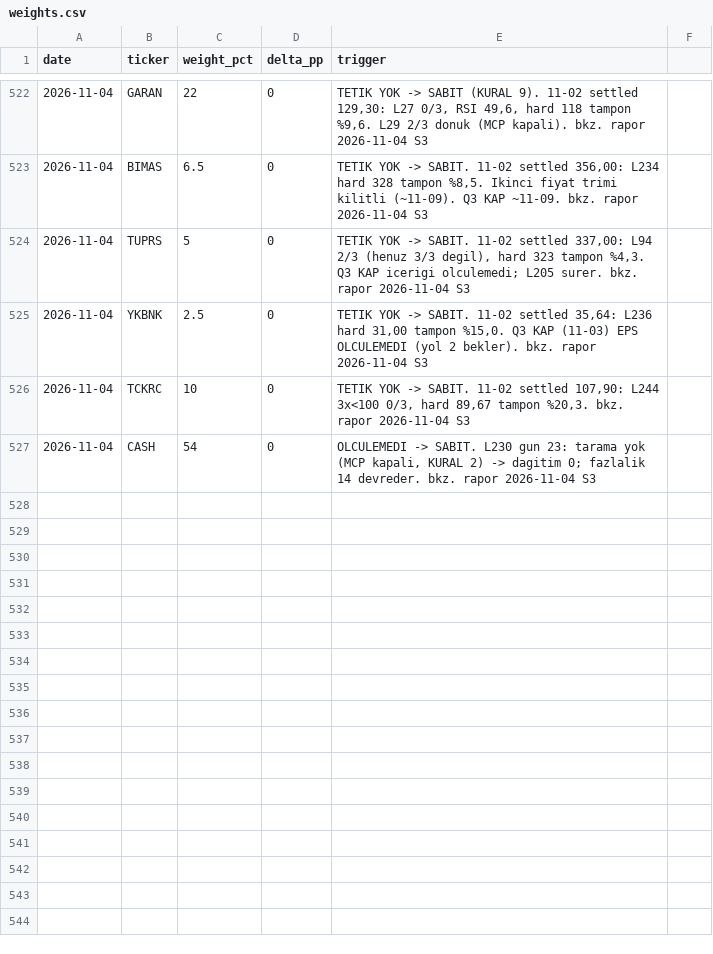
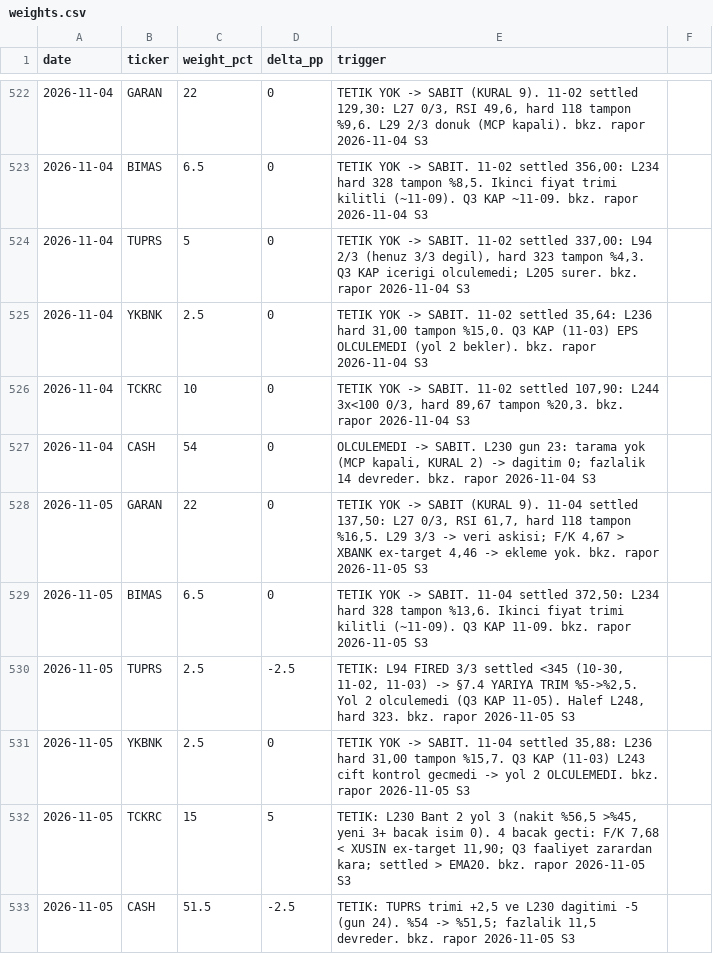
Before and after one commit to mehmedalipazar/finance-agent-v2, a CSV file: data/weights.csv, drawn as a sheet; only a part is shown, gaps mark what is left out; the diff names each change by its address in the sheet, - before the commit and + after, or states it on an @@ line.

```diff
--- a/data/weights.csv
+++ b/data/weights.csv
+row 528: 2026-11-05 | GARAN | 22 | 0 | TETIK YOK -> SABIT (KURAL 9). 11-04 settled 137,50: L27 0/3, RSI 61,7, hard 118 tampon %16,5. L29 3/3 -> veri askisi; F/K 4,67 > XBANK ex-target 4,46 -> ekleme yok. bkz. rapor 2026-11-05 S3
+row 529: 2026-11-05 | BIMAS | 6.5 | 0 | TETIK YOK -> SABIT. 11-04 settled 372,50: L234 hard 328 tampon %13,6. Ikinci fiyat trimi kilitli (~11-09). Q3 KAP 11-09. bkz. rapor 2026-11-05 S3
+row 530: 2026-11-05 | TUPRS | 2.5 | -2.5 | TETIK: L94 FIRED 3/3 settled <345 (10-30, 11-02, 11-03) -> §7.4 YARIYA TRIM %5->%2,5. Yol 2 olculemedi (Q3 KAP 11-05). Halef L248, hard 323. bkz. rapor 2026-11-05 S3
+row 531: 2026-11-05 | YKBNK | 2.5 | 0 | TETIK YOK -> SABIT. 11-04 settled 35,88: L236 hard 31,00 tampon %15,7. Q3 KAP (11-03) L243 cift kontrol gecmedi -> yol 2 OLCULEMEDI. bkz. rapor 2026-11-05 S3
+row 532: 2026-11-05 | TCKRC | 15 | 5 | TETIK: L230 Bant 2 yol 3 (nakit %56,5 >%45, yeni 3+ bacak isim 0). 4 bacak gecti: F/K 7,68 < XUSIN ex-target 11,90; Q3 faaliyet zarardan kara; settled > EMA20. bkz. rapor 2026-11-05 S3
+row 533: 2026-11-05 | CASH | 51.5 | -2.5 | TETIK: TUPRS trimi +2,5 ve L230 dagitimi -5 (gun 24). %54 -> %51,5; fazlalik 11,5 devreder. bkz. rapor 2026-11-05 S3
```
Also changed, not shown: data/prices.csv, data/triggers.csv, 1 other file.
